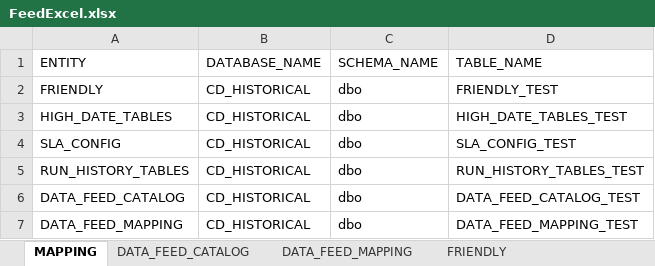
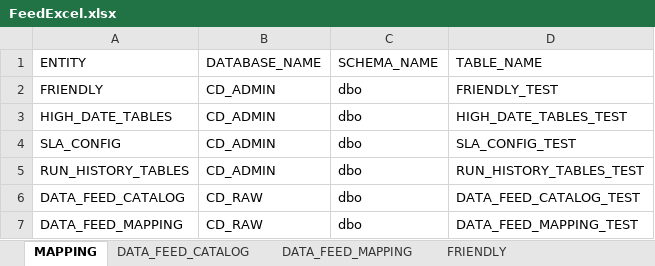
Before and after one commit to BhanuKiranDel/TestRepo, an Excel workbook: FeedExcel.xlsx, sheet MAPPING, drawn as a sheet; values as stored, in another font and other column widths than the file's, no borders; the diff names each change by its address in the sheet, - before the commit and + after, or states it on an @@ line.

Commit message:
Add files via upload

```diff
--- a/FeedExcel.xlsx (sheet MAPPING)
+++ b/FeedExcel.xlsx (sheet MAPPING)
-B2:B5: CD_HISTORICAL
+B2:B5: CD_ADMIN
-B6:B7: CD_HISTORICAL
+B6:B7: CD_RAW
```
